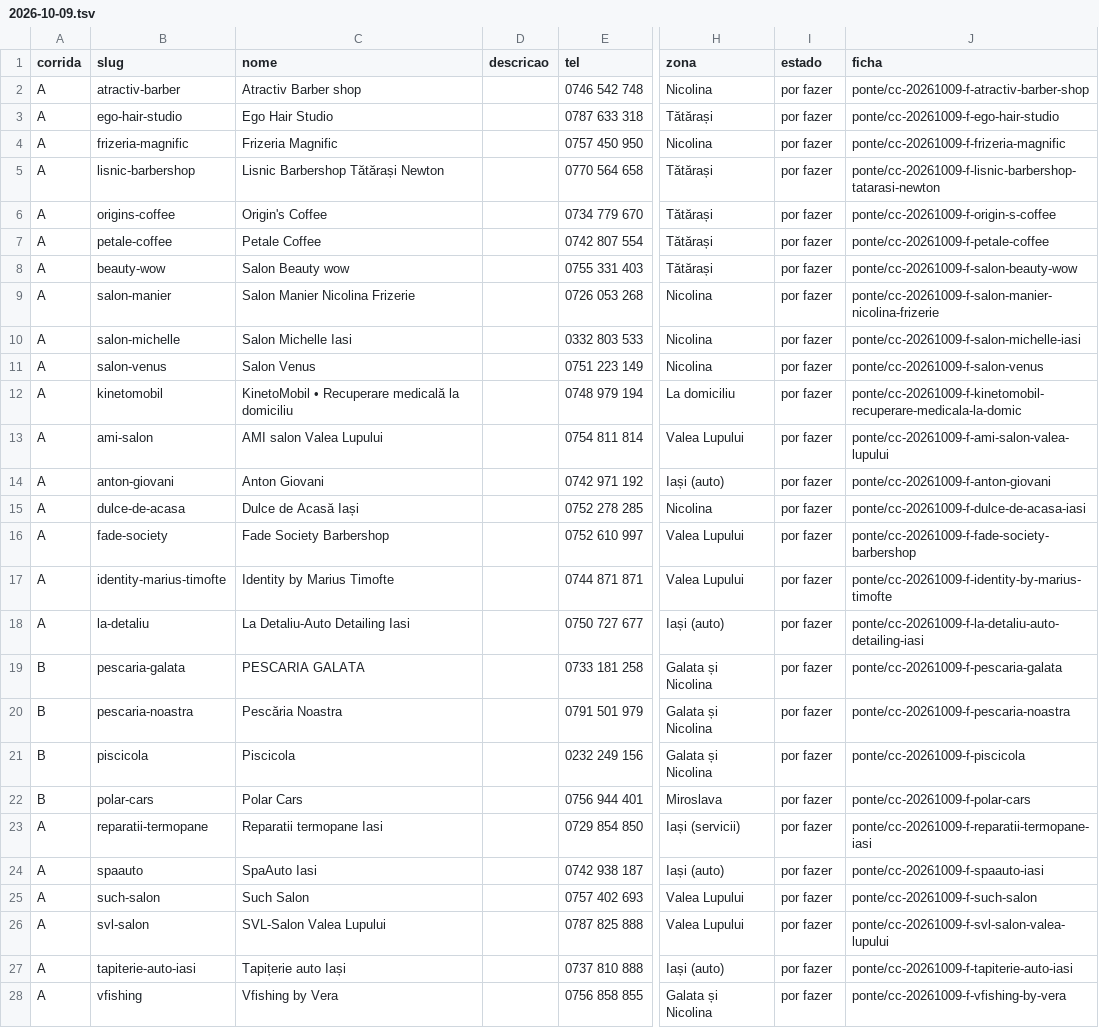
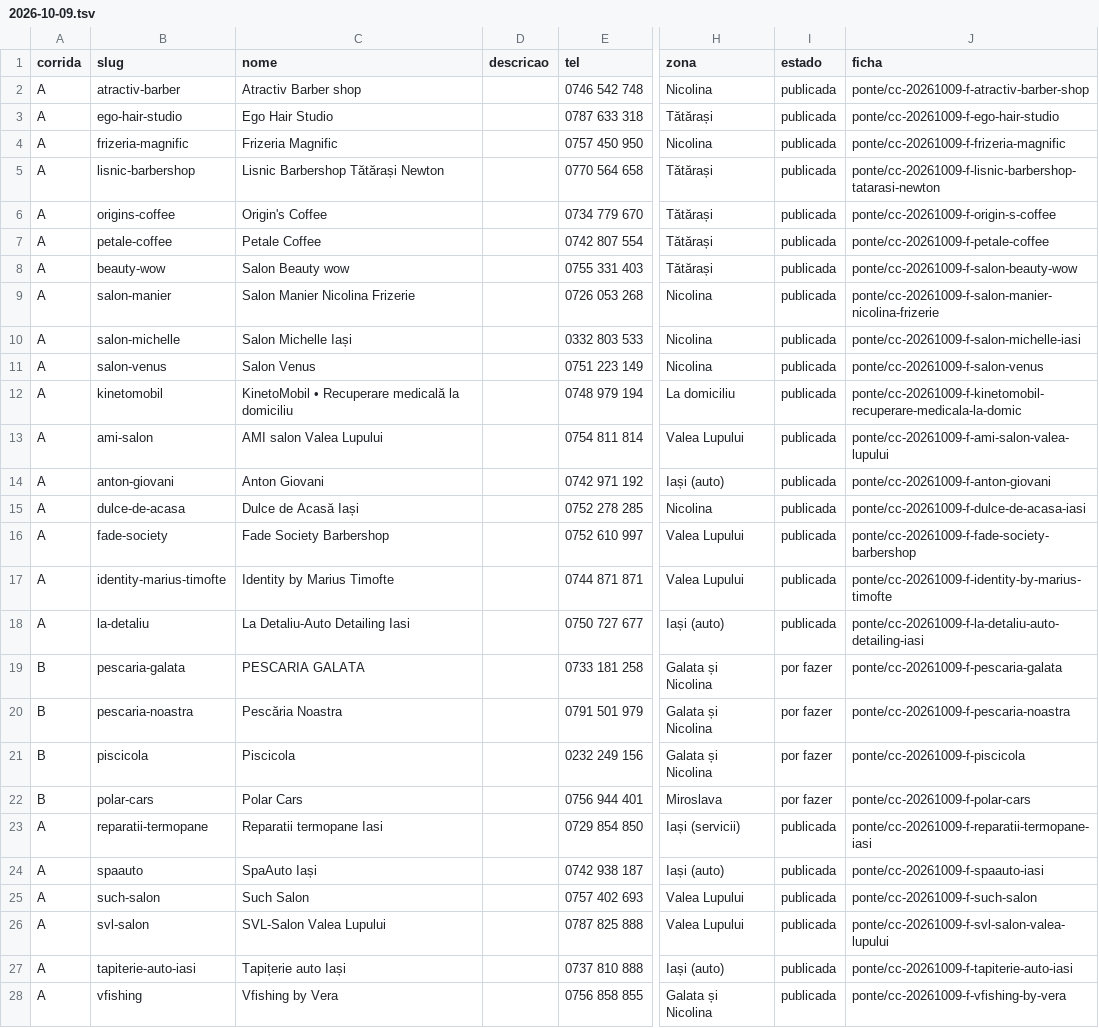
Before and after one commit to tspacheco/Designerpacheco, a TSV file: research/cacador/2026-10-09.tsv, drawn as a sheet; only a part is shown, gaps mark what is left out; the diff covers the shown part only; the diff names each change by its address in the sheet, - before the commit and + after, or states it on an @@ line.

```diff
--- a/research/cacador/2026-10-09.tsv
+++ b/research/cacador/2026-10-09.tsv
-I2:I18 (estado): por fazer
+I2:I18 (estado): publicada
-C10 (nome): Salon Michelle Iasi
+C10 (nome): Salon Michelle Iași
-I23:I28 (estado): por fazer
+I23:I28 (estado): publicada
-C24 (nome): SpaAuto Iasi
+C24 (nome): SpaAuto Iași
```
Also changed, not shown: 2 edited cells elsewhere in this file, 1 other file.
